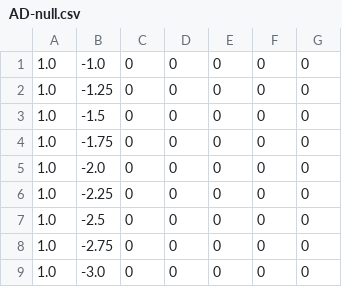
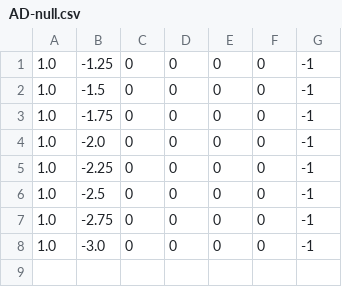
Before and after one commit to HARPLab/fetch_study, a CSV file: waypoints/AD-null.csv, drawn as a sheet.

```diff
--- a/waypoints/AD-null.csv
+++ b/waypoints/AD-null.csv
@@ -1,9 +1,8 @@
-1.0, -1.0, 0, 0, 0, 0, 0
-1.0, -1.25, 0, 0, 0, 0, 0
-1.0, -1.5, 0, 0, 0, 0, 0
-1.0, -1.75, 0, 0, 0, 0, 0
-1.0, -2.0, 0, 0, 0, 0, 0
-1.0, -2.25, 0, 0, 0, 0, 0
-1.0, -2.5, 0, 0, 0, 0, 0
-1.0, -2.75, 0, 0, 0, 0, 0
-1.0, -3.0, 0, 0, 0, 0, 0
+1.0, -1.25, 0, 0, 0, 0, -1
+1.0, -1.5, 0, 0, 0, 0, -1
+1.0, -1.75, 0, 0, 0, 0, -1
+1.0, -2.0, 0, 0, 0, 0, -1
+1.0, -2.25, 0, 0, 0, 0, -1
+1.0, -2.5, 0, 0, 0, 0, -1
+1.0, -2.75, 0, 0, 0, 0, -1
+1.0, -3.0, 0, 0, 0, 0, -1
```
Also changed, not shown: waypoints/AB-null.csv, waypoints/AC-null.csv, 27 other files.
